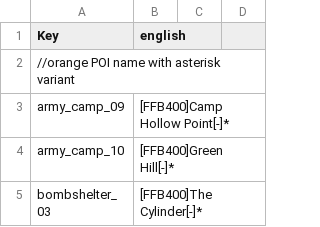
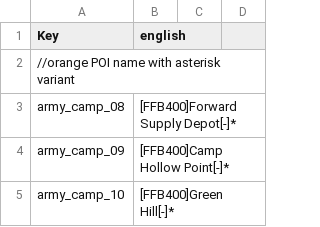
Before and after one commit to flatlanderone/rmmodsv3, a CSV file: Mods/New_POIs_v3_FLTR/Config/Localization.csv, drawn as a sheet; only a part is shown; the shorter side is filled out with more unchanged rows; the diff covers the shown part only; the diff names each change by its address in the sheet, - before the commit and + after, or states it on an @@ line.

```diff
--- a/Mods/New_POIs_v3_FLTR/Config/Localization.csv
+++ b/Mods/New_POIs_v3_FLTR/Config/Localization.csv
+row 3: army_camp_08 | [FFB400]Forward Supply Depot[-]*
```
Also changed, not shown: 10 added rows and 2 removed rows elsewhere in this file, Mods/New_POIs_v3_FLTR/Variants/Asterisk only/Localization.csv, Mods/New_POIs_v3_FLTR/Variants/Orange POI name with asterisk/Localization.csv, 2 other files.
